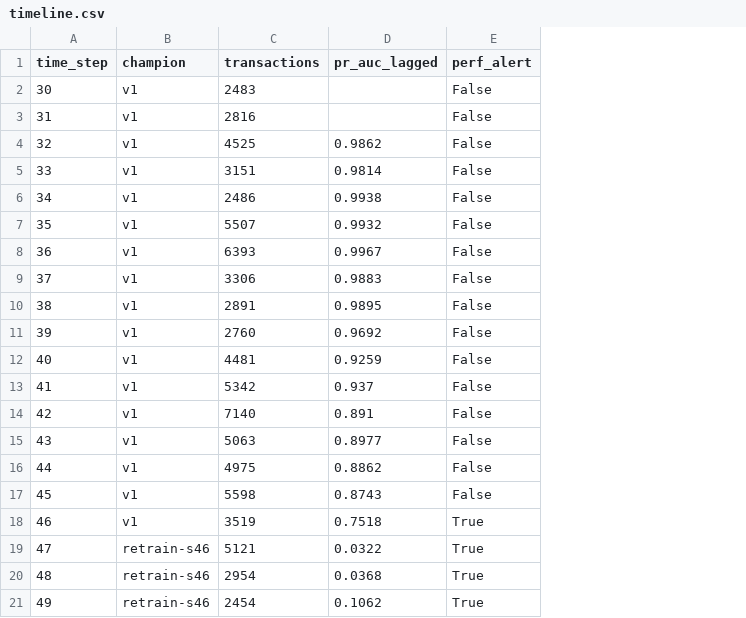
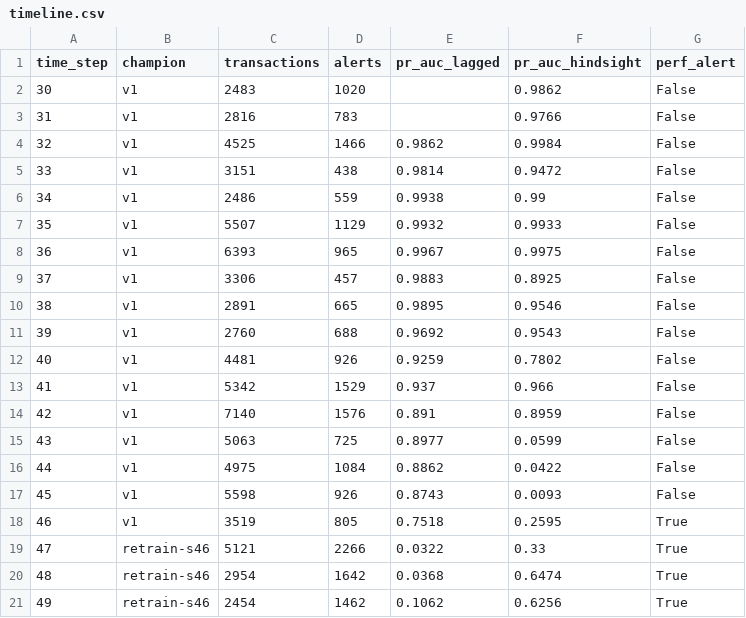
Before and after one commit to baderhdev/OverseerML, a CSV file: reports/retraining/timeline.csv, drawn as a sheet; the diff names each change by its address in the sheet, - before the commit and + after, or states it on an @@ line.

Commit message:
Add Streamlit monitoring dashboard
Show prediction volume by serving model, lagged and hindsight PR-AUC
against the alert floor, served-model score distributions, feature drift
flags, and promotion history, all read from the committed reports. The
retraining replay now also records alerts, hindsight PR-AUC, and score
histograms for the model serving each step.

```diff
--- a/reports/retraining/timeline.csv
+++ b/reports/retraining/timeline.csv
+column D (alerts), rows 2-21: 1020 | 783 | 1466 | 438 | 559 | 1129 | 965 | 457 | 665 | 688 | 926 | 1529 | 1576 | 725 | 1084 | 926 | 805 | 2266 | 1642 | 1462
+column F (pr_auc_hindsight), rows 2-21: 0.9862 | 0.9766 | 0.9984 | 0.9472 | 0.99 | 0.9933 | 0.9975 | 0.8925 | 0.9546 | 0.9543 | 0.7802 | 0.966 | 0.8959 | 0.0599 | 0.0422 | 0.0093 | 0.2595 | 0.33 | 0.6474 | 0.6256
```
Also changed, not shown: 8 other files.
